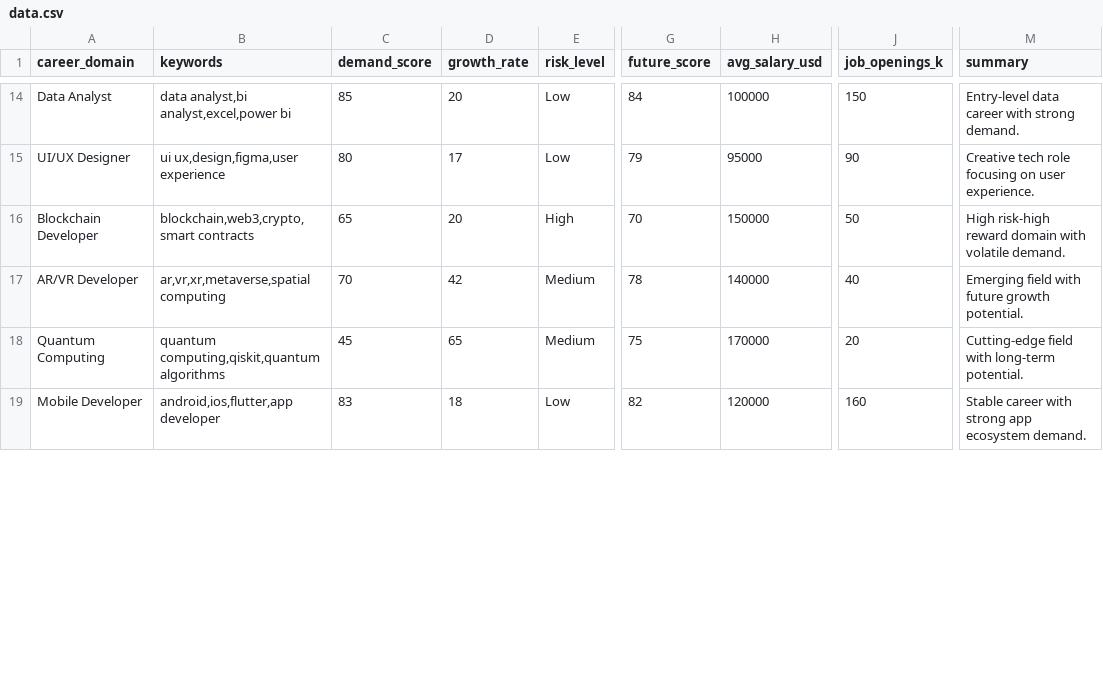
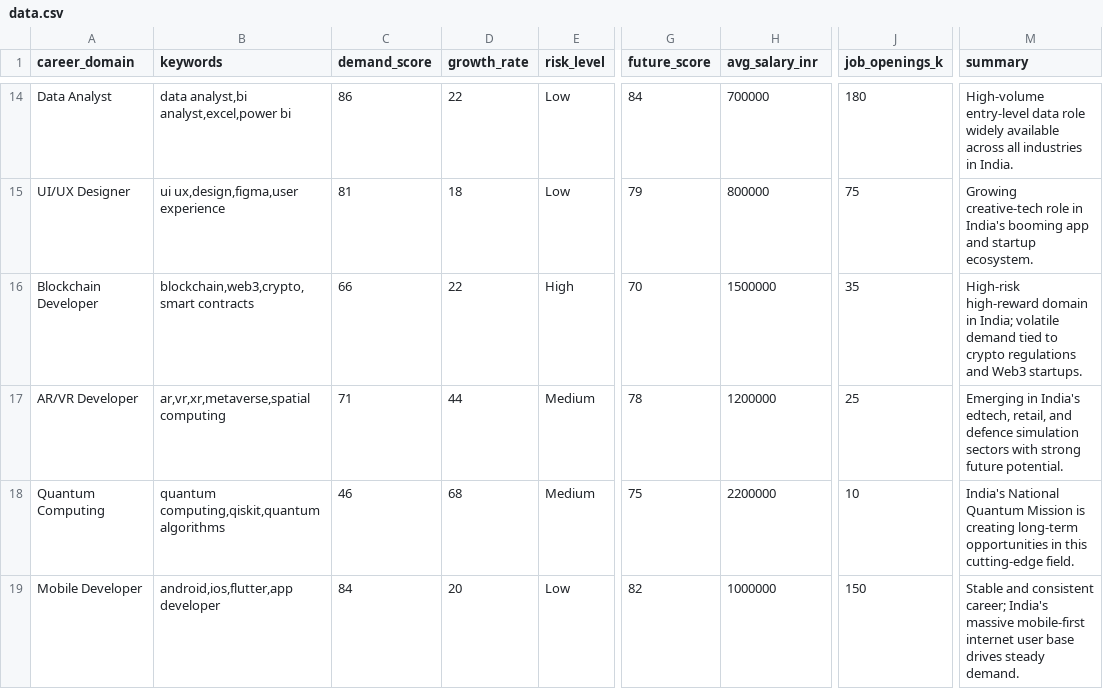
Before and after one commit to sanjeevkumar29/CAREERAI, a CSV file: data.csv, drawn as a sheet; only a part is shown, gaps mark what is left out; the diff covers the shown part only; the diff names each change by its address in the sheet, - before the commit and + after, or states it on an @@ line.

Commit message:
data.csv

```diff
--- a/data.csv
+++ b/data.csv
-H1: avg_salary_usd
+H1: avg_salary_inr
-C14 (demand_score): 85
+C14 (demand_score): 86
-D14 (growth_rate): 20
+D14 (growth_rate): 22
-H14 (avg_salary_inr): 100000
+H14 (avg_salary_inr): 700000
-J14 (job_openings_k): 150
+J14 (job_openings_k): 180
-M14 (summary): Entry-level data career with strong demand.
+M14 (summary): High-volume entry-level data role widely available across all industries in India.
-C15 (demand_score): 80
+C15 (demand_score): 81
-D15 (growth_rate): 17
+D15 (growth_rate): 18
-H15 (avg_salary_inr): 95000
+H15 (avg_salary_inr): 800000
-J15 (job_openings_k): 90
+J15 (job_openings_k): 75
-M15 (summary): Creative tech role focusing on user experience.
+M15 (summary): Growing creative-tech role in India's booming app and startup ecosystem.
-C16 (demand_score): 65
+C16 (demand_score): 66
-D16 (growth_rate): 20
+D16 (growth_rate): 22
-H16 (avg_salary_inr): 150000
+H16 (avg_salary_inr): 1500000
-J16 (job_openings_k): 50
+J16 (job_openings_k): 35
-M16 (summary): High risk-high reward domain with volatile demand.
+M16 (summary): High-risk high-reward domain in India; volatile demand tied to crypto regulations and Web3 startups.
-C17 (demand_score): 70
+C17 (demand_score): 71
-D17 (growth_rate): 42
+D17 (growth_rate): 44
-H17 (avg_salary_inr): 140000
+H17 (avg_salary_inr): 1200000
-J17 (job_openings_k): 40
+J17 (job_openings_k): 25
-M17 (summary): Emerging field with future growth potential.
+M17 (summary): Emerging in India's edtech, retail, and defence simulation sectors with strong future potential.
-C18 (demand_score): 45
+C18 (demand_score): 46
-D18 (growth_rate): 65
+D18 (growth_rate): 68
-H18 (avg_salary_inr): 170000
+H18 (avg_salary_inr): 2200000
-J18 (job_openings_k): 20
+J18 (job_openings_k): 10
-M18 (summary): Cutting-edge field with long-term potential.
+M18 (summary): India's National Quantum Mission is creating long-term opportunities in this cutting-edge field.
-C19 (demand_score): 83
+C19 (demand_score): 84
-D19 (growth_rate): 18
+D19 (growth_rate): 20
-H19 (avg_salary_inr): 120000
+H19 (avg_salary_inr): 1000000
-J19 (job_openings_k): 160
+J19 (job_openings_k): 150
-M19 (summary): Stable career with strong app ecosystem demand.
+M19 (summary): Stable and consistent career; India's massive mobile-first internet user base drives steady demand.
```
Also changed, not shown: 1 added row and 146 edited cells elsewhere in this file.
